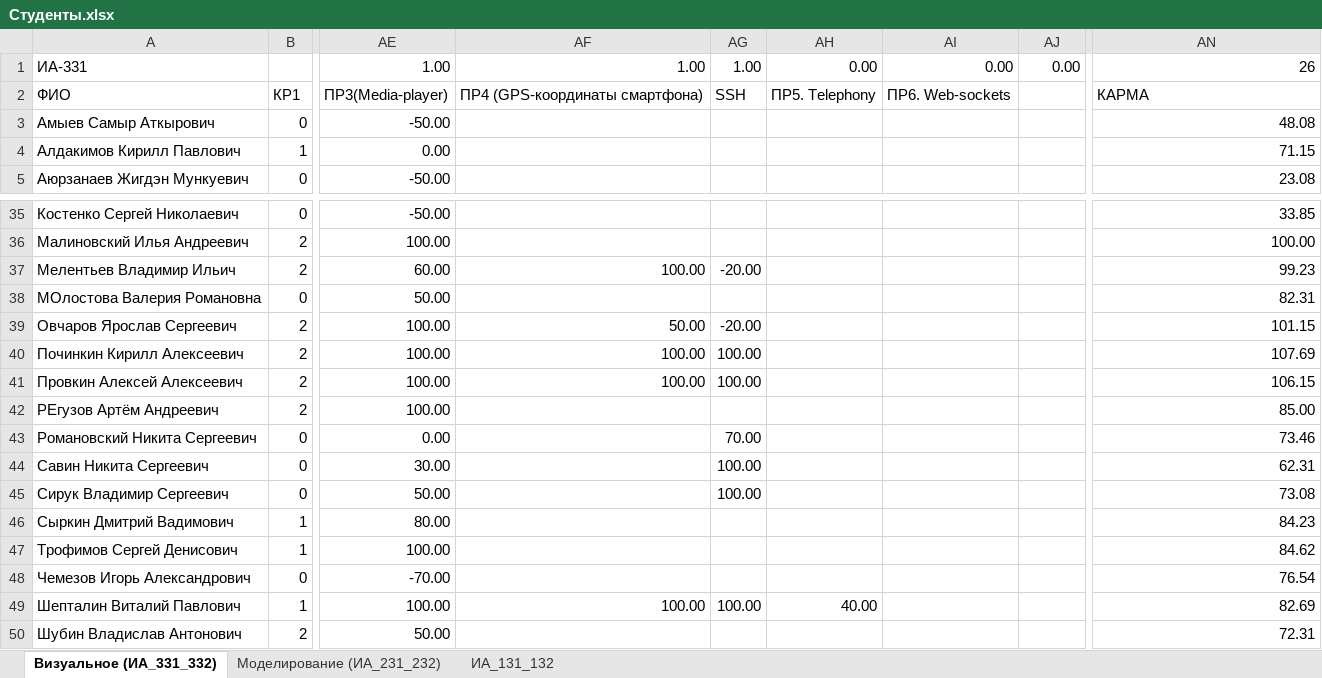
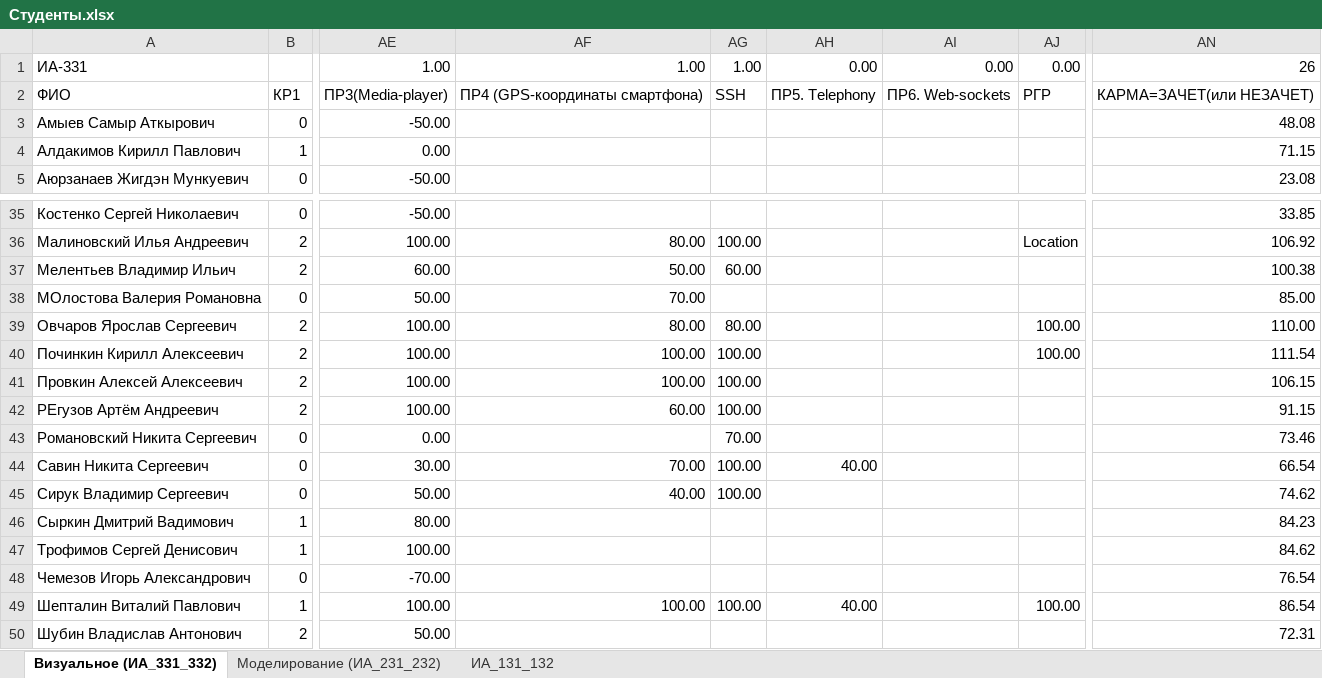
Before and after one commit to sibsutisTelecomDep/blog, an Excel workbook: students/Студенты.xlsx, sheet Визуальное (ИА_331_332), drawn as a sheet; only a part is shown, gaps mark what is left out; values as stored, in another font and other column widths than the file's, no cell formats; conditional formats not drawn; the diff covers the shown part only; the diff names each change by its address in the sheet, - before the commit and + after, or states it on an @@ line.

```diff
--- a/students/Студенты.xlsx (sheet Визуальное (ИА_331_332))
+++ b/students/Студенты.xlsx (sheet Визуальное (ИА_331_332))
-AJ2: (empty)
+AJ2: РГР
-AN2: КАРМА
+AN2: КАРМА=ЗАЧЕТ(или НЕЗАЧЕТ)
-AF36: (empty)
+AF36: 80.00
-AG36: (empty)
+AG36: 100.00
-AJ36: (empty)
+AJ36: Location
-AN36: 100.00
+AN36: 106.92
-AF37: 100.00
+AF37: 50.00
-AG37: -20.00
+AG37: 60.00
-AN37: 99.23
+AN37: 100.38
-AF38: (empty)
+AF38: 70.00
-AN38: 82.31
+AN38: 85.00
-AF39: 50.00
+AF39: 80.00
-AG39: -20.00
+AG39: 80.00
-AJ39:AJ40: (empty)
+AJ39:AJ40: 100.00
-AN39: 101.15
+AN39: 110.00
-AN40: 107.69
+AN40: 111.54
-AF42: (empty)
+AF42: 60.00
-AG42: (empty)
+AG42: 100.00
-AN42: 85.00
+AN42: 91.15
-AF44: (empty)
+AF44: 70.00
-AH44: (empty)
+AH44: 40.00
-AN44: 62.31
+AN44: 66.54
-AF45: (empty)
+AF45: 40.00
-AN45: 73.08
+AN45: 74.62
-AJ49: (empty)
+AJ49: 100.00
-AN49: 82.69
+AN49: 86.54
```
Also changed, not shown: 30 edited cells elsewhere in this sheet, cell formats, formulas that keep their value.
